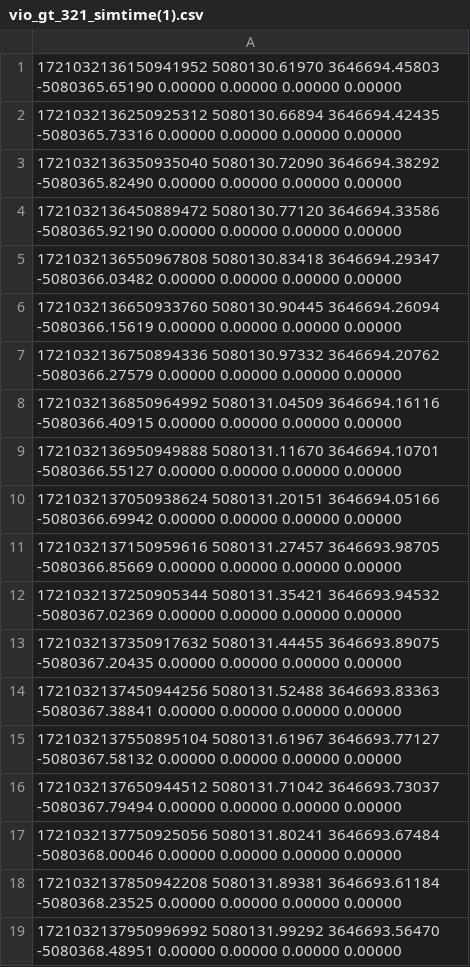
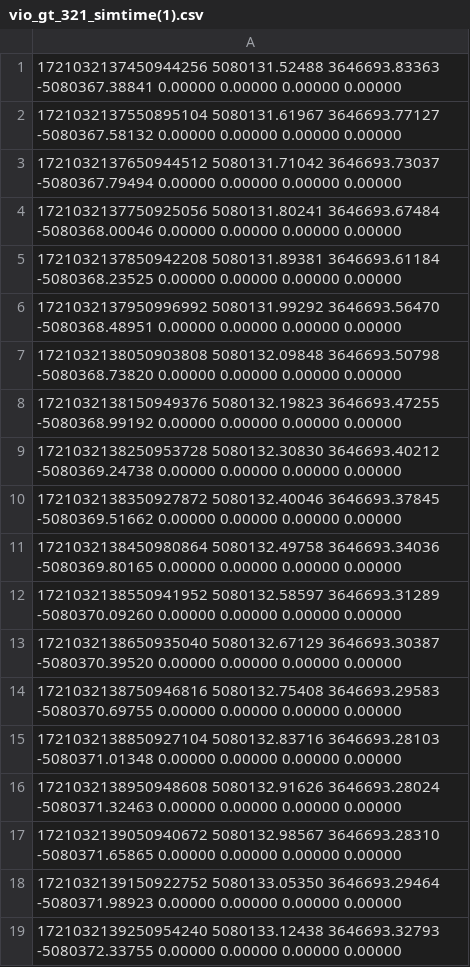
Before and after one commit to MacRound9095/TES, a CSV file: vio_gt_321_simtime(1).csv, drawn as a sheet; only a part is shown; the shorter side is filled out with more unchanged rows.

Commit message:
update11

```diff
--- a/vio_gt_321_simtime(1).csv
+++ b/vio_gt_321_simtime(1).csv
@@ -1,14 +1 @@
-1721032136150941952 5080130.61970 3646694.45803 -5080365.65190 0.00000 0.00000 0.00000 0.00000
-1721032136250925312 5080130.66894 3646694.42435 -5080365.73316 0.00000 0.00000 0.00000 0.00000
-1721032136350935040 5080130.72090 3646694.38292 -5080365.82490 0.00000 0.00000 0.00000 0.00000
-1721032136450889472 5080130.77120 3646694.33586 -5080365.92190 0.00000 0.00000 0.00000 0.00000
-1721032136550967808 5080130.83418 3646694.29347 -5080366.03482 0.00000 0.00000 0.00000 0.00000
-1721032136650933760 5080130.90445 3646694.26094 -5080366.15619 0.00000 0.00000 0.00000 0.00000
-1721032136750894336 5080130.97332 3646694.20762 -5080366.27579 0.00000 0.00000 0.00000 0.00000
-1721032136850964992 5080131.04509 3646694.16116 -5080366.40915 0.00000 0.00000 0.00000 0.00000
-1721032136950949888 5080131.11670 3646694.10701 -5080366.55127 0.00000 0.00000 0.00000 0.00000
-1721032137050938624 5080131.20151 3646694.05166 -5080366.69942 0.00000 0.00000 0.00000 0.00000
-1721032137150959616 5080131.27457 3646693.98705 -5080366.85669 0.00000 0.00000 0.00000 0.00000
-1721032137250905344 5080131.35421 3646693.94532 -5080367.02369 0.00000 0.00000 0.00000 0.00000
-1721032137350917632 5080131.44455 3646693.89075 -5080367.20435 0.00000 0.00000 0.00000 0.00000
 1721032137450944256 5080131.52488 3646693.83363 -5080367.38841 0.00000 0.00000 0.00000 0.00000
```
